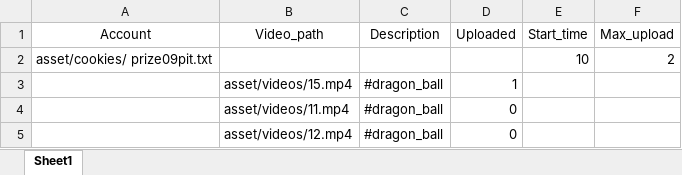
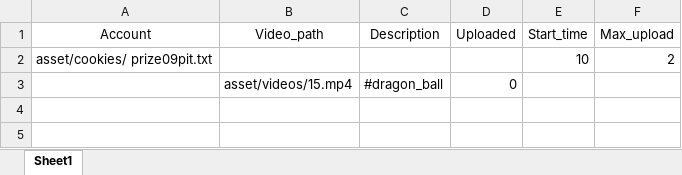
Before and after one commit to buflallo/uploader_tk, an Excel workbook: asset/data.xlsx, sheet Sheet1, drawn as a sheet; values as stored, in another font and other column widths than the file's, no borders; removed rows and columns are numbered as before the commit, all else as after; the diff names each change by its address in the sheet, - before the commit and + after, or states it on an @@ line.

```diff
--- a/asset/data.xlsx (sheet Sheet1)
+++ b/asset/data.xlsx (sheet Sheet1)
-row 3:  | asset/videos/15.mp4 | #dragon_ball | 1
-B3 (Video_path): asset/videos/11.mp4
+B3 (Video_path): asset/videos/15.mp4
-row 5:  | asset/videos/12.mp4 | #dragon_ball | 0
```
Also changed, not shown: 4 other files.
